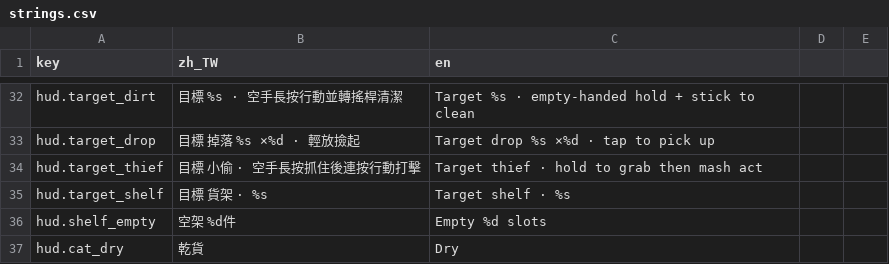
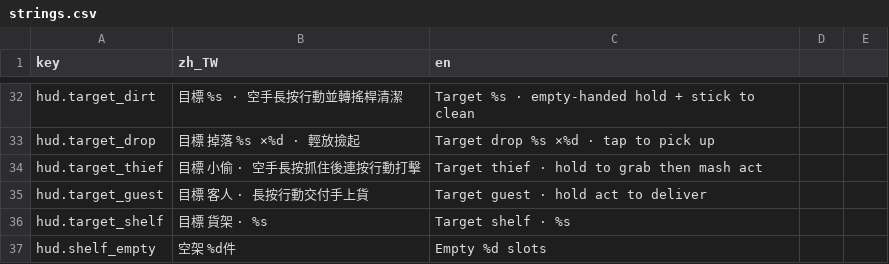
Before and after one commit to bzkit1983/imdoing, a CSV file: godot/game/locale/strings.csv, drawn as a sheet; only a part is shown, gaps mark what is left out; the shorter side is filled out with more unchanged rows; the diff names each change by its address in the sheet, - before the commit and + after, or states it on an @@ line.

```diff
--- a/godot/game/locale/strings.csv
+++ b/godot/game/locale/strings.csv
+row 35: hud.target_guest | 目標 客人 · 長按行動交付手上貨 | Target guest · hold act to deliver
```
Also changed, not shown: 7 other files.
